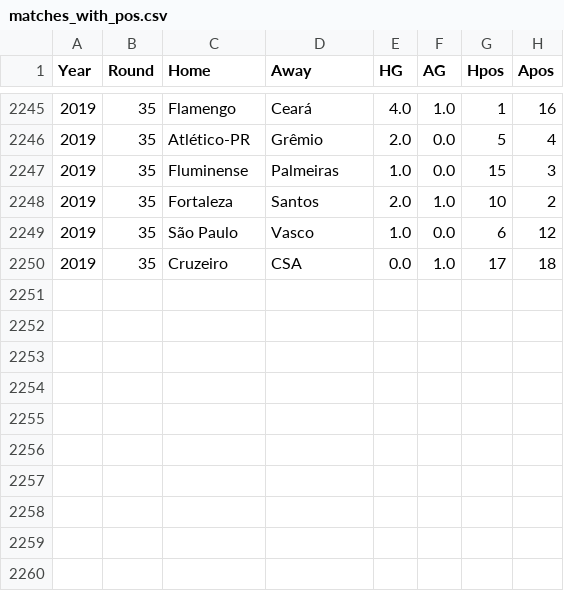
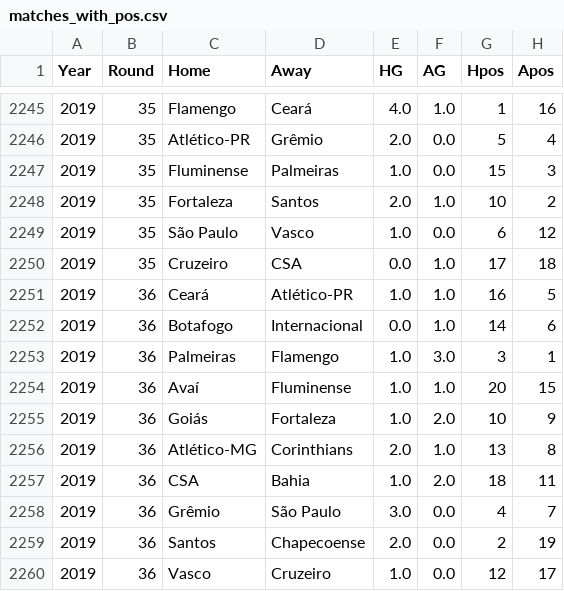
Before and after one commit to WilliamWV/cartolaGuesser, a CSV file: matches_with_pos.csv, drawn as a sheet; only a part is shown, gaps mark what is left out; the diff names each change by its address in the sheet, - before the commit and + after, or states it on an @@ line.

```diff
--- a/matches_with_pos.csv
+++ b/matches_with_pos.csv
+row 2251: 2019 | 36 | Ceará | Atlético-PR | 1.0 | 1.0 | 16 | 5
+row 2252: 2019 | 36 | Botafogo | Internacional | 0.0 | 1.0 | 14 | 6
+row 2253: 2019 | 36 | Palmeiras | Flamengo | 1.0 | 3.0 | 3 | 1
+row 2254: 2019 | 36 | Avaí | Fluminense | 1.0 | 1.0 | 20 | 15
+row 2255: 2019 | 36 | Goiás | Fortaleza | 1.0 | 2.0 | 10 | 9
+row 2256: 2019 | 36 | Atlético-MG | Corinthians | 2.0 | 1.0 | 13 | 8
+row 2257: 2019 | 36 | CSA | Bahia | 1.0 | 2.0 | 18 | 11
+row 2258: 2019 | 36 | Grêmio | São Paulo | 3.0 | 0.0 | 4 | 7
+row 2259: 2019 | 36 | Santos | Chapecoense | 2.0 | 0.0 | 2 | 19
+row 2260: 2019 | 36 | Vasco | Cruzeiro | 1.0 | 0.0 | 12 | 17
```
Also changed, not shown: matches.csv, train/scoresGol_train.csv, 18 other files.
